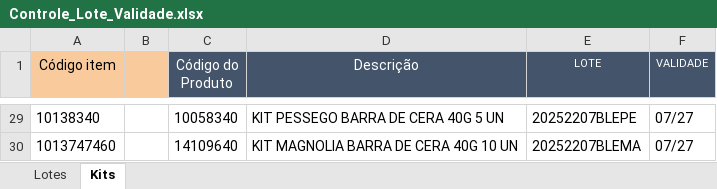
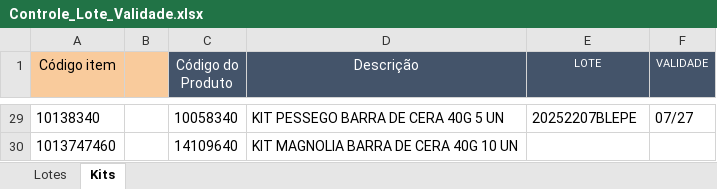
Before and after one commit to Aciem22/Rastreabilidade-Remessa---003, an Excel workbook: Controle_Lote_Validade.xlsx, sheet Kits, drawn as a sheet; only a part is shown, gaps mark what is left out; values as stored, in another font and other column widths than the file's, no borders; charts and pictures not drawn; the diff covers the shown part only; the diff names each change by its address in the sheet, - before the commit and + after, or states it on an @@ line.

```diff
--- a/Controle_Lote_Validade.xlsx (sheet Kits)
+++ b/Controle_Lote_Validade.xlsx (sheet Kits)
-E30 (LOTE): 20252207BLEMA
+E30 (LOTE): (empty)
-F30 (VALIDADE): 07/27
+F30 (VALIDADE): (empty)
```
Also changed, not shown: 32 edited cells elsewhere in this sheet, sheet Lotes.
